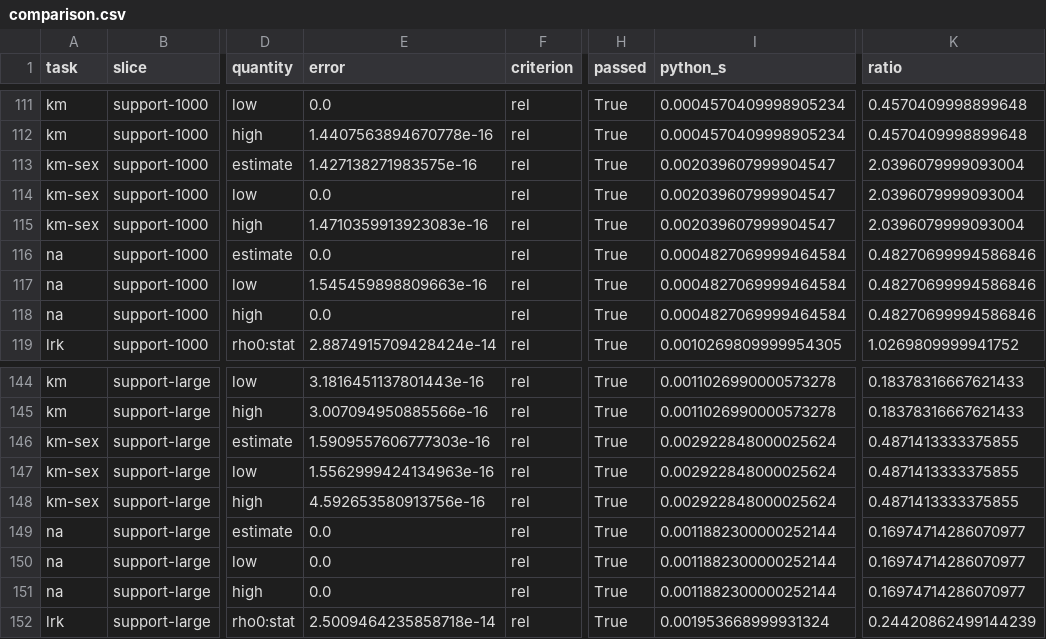
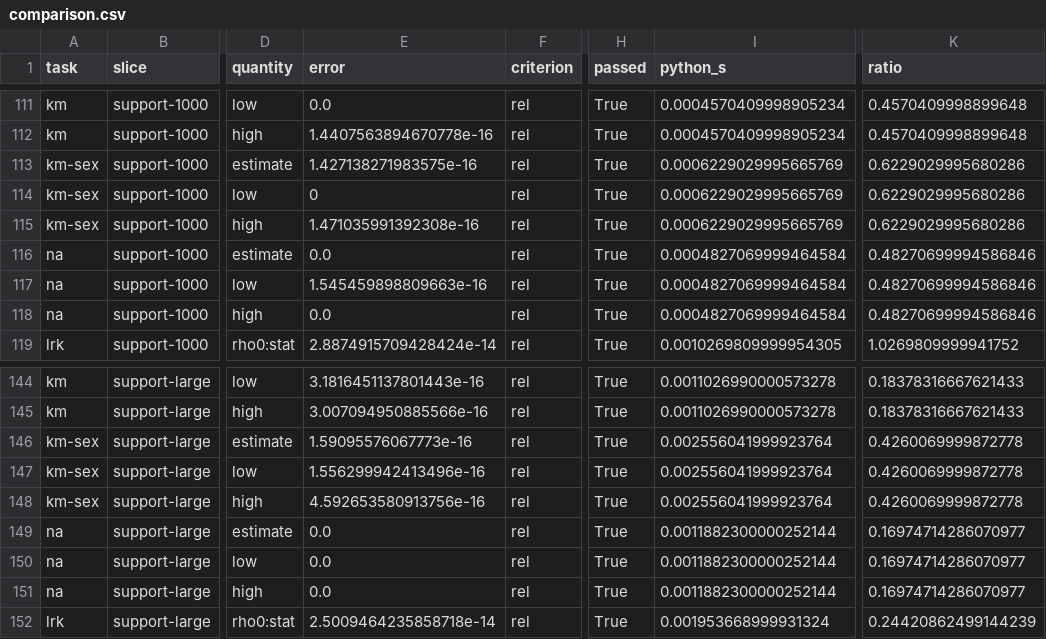
Before and after one commit to mizuy/statract, a CSV file: bench/stat/results/comparison.csv, drawn as a sheet; only a part is shown, gaps mark what is left out; the diff covers the shown part only; the diff names each change by its address in the sheet, - before the commit and + after, or states it on an @@ line.

```diff
--- a/bench/stat/results/comparison.csv
+++ b/bench/stat/results/comparison.csv
-I113:I115 (python_s): 0.002039607999904547
+I113:I115 (python_s): 0.0006229029995665769
-K113:K115 (ratio): 2.0396079999093004
+K113:K115 (ratio): 0.6229029995680286
-E114 (error): 0.0
+E114 (error): 0
-E115 (error): 1.4710359913923083e-16
+E115 (error): 1.471035991392308e-16
-E146 (error): 1.5909557606777303e-16
+E146 (error): 1.59095576067773e-16
-I146:I148 (python_s): 0.002922848000025624
+I146:I148 (python_s): 0.002556041999923764
-K146:K148 (ratio): 0.4871413333375855
+K146:K148 (ratio): 0.4260069999872778
-E147 (error): 1.5562999424134963e-16
+E147 (error): 1.556299942413496e-16
```
Also changed, not shown: 60 edited cells elsewhere in this file, docs/stat/benchmarks/comparison.csv, 9 other files.
